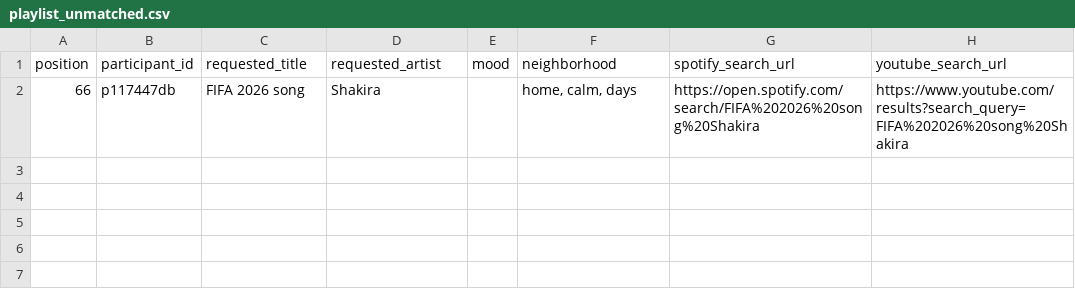
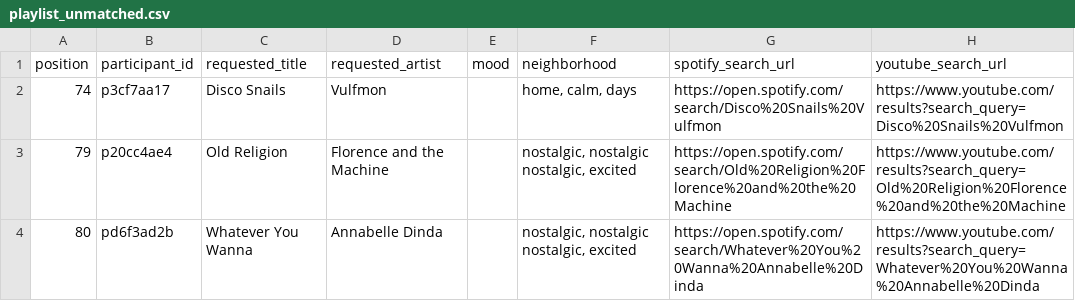
Before and after one commit to reisanar/SDIS-grad-26, a CSV file: docs/docs_data/playlist_unmatched.csv, drawn as a sheet; removed rows and columns are numbered as before the commit, all else as after; the diff names each change by its address in the sheet, - before the commit and + after, or states it on an @@ line.

```diff
--- a/docs/docs_data/playlist_unmatched.csv
+++ b/docs/docs_data/playlist_unmatched.csv
-row 2: 66 | p117447db | FIFA 2026 song | Shakira |  | home, calm, days | https://open.spotify.com/search/FIFA%202026%20song%20Shakira | https://www.youtube.com/results?search_query=FIFA%202026%20song%20Shakira
+row 2: 74 | p3cf7aa17 | Disco Snails | Vulfmon |  | home, calm, days | https://open.spotify.com/search/Disco%20Snails%20Vulfmon | https://www.youtube.com/results?search_query=Disco%20Snails%20Vulfmon
+row 3: 79 | p20cc4ae4 | Old Religion | Florence and the Machine |  | nostalgic, nostalgic nostalgic, excited | https://open.spotify.com/search/Old%20Religion%20Florence%20and%20the%20Machine | https://www.youtube.com/results?search_query=Old%20Religion%20Florence%20and%20the%20Machine
+row 4: 80 | pd6f3ad2b | Whatever You Wanna | Annabelle Dinda |  | nostalgic, nostalgic nostalgic, excited | https://open.spotify.com/search/Whatever%20You%20Wanna%20Annabelle%20Dinda | https://www.youtube.com/results?search_query=Whatever%20You%20Wanna%20Annabelle%20Dinda
```
Also changed, not shown: docs/docs_data/playlist_import.csv, docs/docs_data/playlist_tracks.csv, 18 other files.
